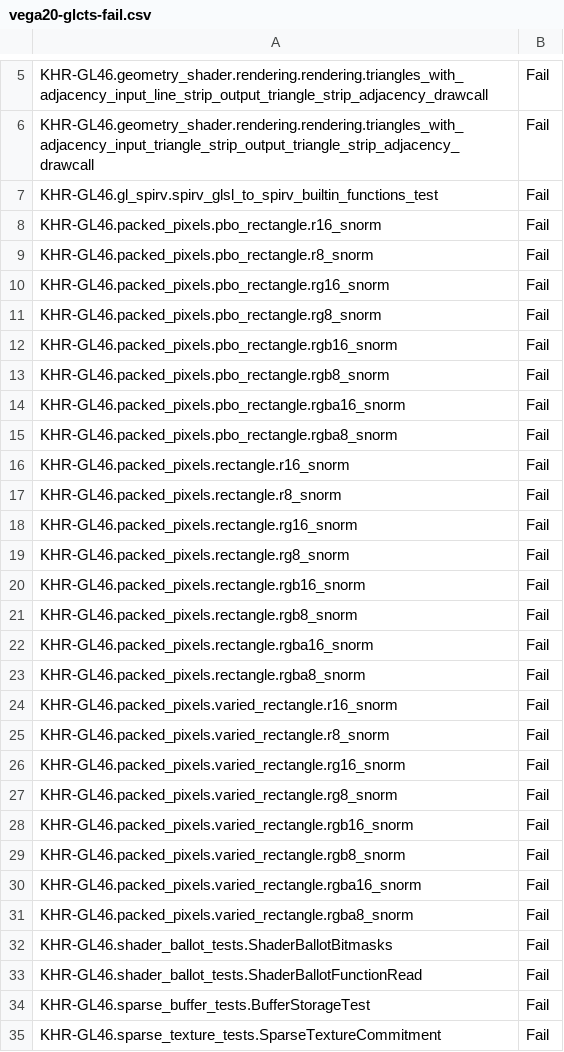
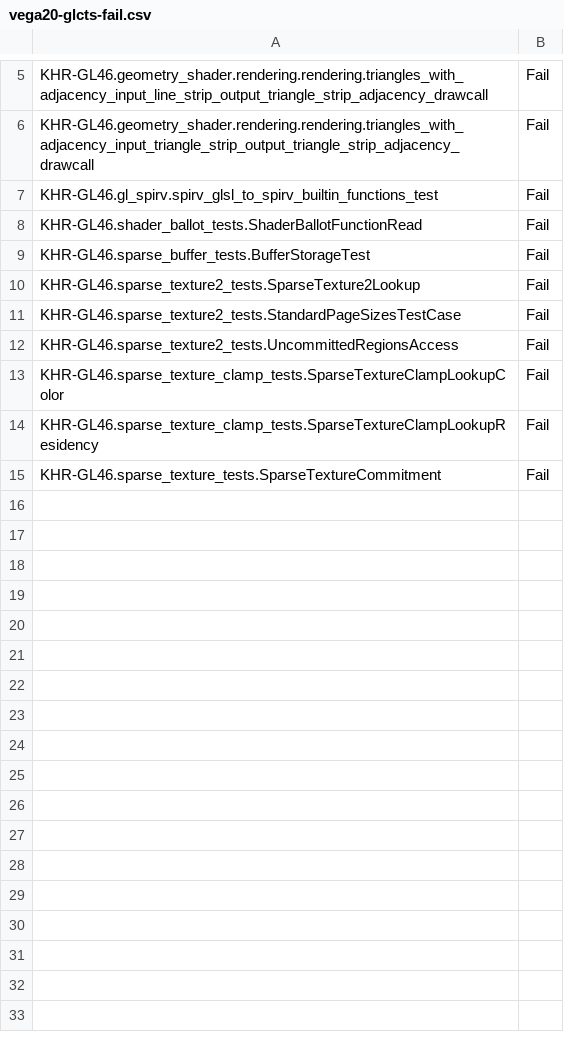
Before and after one commit to kunpengcompute/mesa, a CSV file: src/gallium/drivers/radeonsi/ci/vega20-glcts-fail.csv, drawn as a sheet; only a part is shown, gaps mark what is left out; removed rows and columns are numbered as before the commit, all else as after; the diff names each change by its address in the sheet, - before the commit and + after, or states it on an @@ line.

Commit message:
radeonsi/tests: update glcts baseline on vega20
Reviewed-by: Marek Olšák <marek.olsak@amd.com>
Part-of: <https://gitlab.freedesktop.org/mesa/mesa/-/merge_requests/15075>

```diff
--- a/src/gallium/drivers/radeonsi/ci/vega20-glcts-fail.csv
+++ b/src/gallium/drivers/radeonsi/ci/vega20-glcts-fail.csv
-row 8: KHR-GL46.packed_pixels.pbo_rectangle.r16_snorm | Fail
-row 9: KHR-GL46.packed_pixels.pbo_rectangle.r8_snorm | Fail
-row 10: KHR-GL46.packed_pixels.pbo_rectangle.rg16_snorm | Fail
-row 11: KHR-GL46.packed_pixels.pbo_rectangle.rg8_snorm | Fail
-row 12: KHR-GL46.packed_pixels.pbo_rectangle.rgb16_snorm | Fail
-row 13: KHR-GL46.packed_pixels.pbo_rectangle.rgb8_snorm | Fail
-row 14: KHR-GL46.packed_pixels.pbo_rectangle.rgba16_snorm | Fail
-row 15: KHR-GL46.packed_pixels.pbo_rectangle.rgba8_snorm | Fail
-row 16: KHR-GL46.packed_pixels.rectangle.r16_snorm | Fail
-row 17: KHR-GL46.packed_pixels.rectangle.r8_snorm | Fail
-row 18: KHR-GL46.packed_pixels.rectangle.rg16_snorm | Fail
-row 19: KHR-GL46.packed_pixels.rectangle.rg8_snorm | Fail
-row 20: KHR-GL46.packed_pixels.rectangle.rgb16_snorm | Fail
-row 21: KHR-GL46.packed_pixels.rectangle.rgb8_snorm | Fail
-row 22: KHR-GL46.packed_pixels.rectangle.rgba16_snorm | Fail
-row 23: KHR-GL46.packed_pixels.rectangle.rgba8_snorm | Fail
-row 24: KHR-GL46.packed_pixels.varied_rectangle.r16_snorm | Fail
-row 25: KHR-GL46.packed_pixels.varied_rectangle.r8_snorm | Fail
-row 26: KHR-GL46.packed_pixels.varied_rectangle.rg16_snorm | Fail
-row 27: KHR-GL46.packed_pixels.varied_rectangle.rg8_snorm | Fail
-row 28: KHR-GL46.packed_pixels.varied_rectangle.rgb16_snorm | Fail
-row 29: KHR-GL46.packed_pixels.varied_rectangle.rgb8_snorm | Fail
-row 30: KHR-GL46.packed_pixels.varied_rectangle.rgba16_snorm | Fail
-row 31: KHR-GL46.packed_pixels.varied_rectangle.rgba8_snorm | Fail
-row 32: KHR-GL46.shader_ballot_tests.ShaderBallotBitmasks | Fail
+row 10: KHR-GL46.sparse_texture2_tests.SparseTexture2Lookup | Fail
+row 11: KHR-GL46.sparse_texture2_tests.StandardPageSizesTestCase | Fail
+row 12: KHR-GL46.sparse_texture2_tests.UncommittedRegionsAccess | Fail
+row 13: KHR-GL46.sparse_texture_clamp_tests.SparseTextureClampLookupColor | Fail
+row 14: KHR-GL46.sparse_texture_clamp_tests.SparseTextureClampLookupResidency | Fail
```
